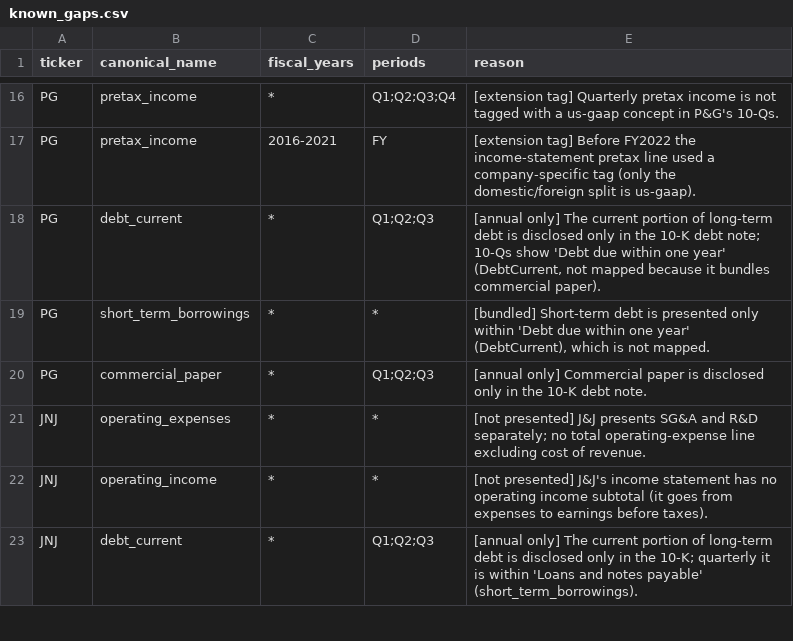
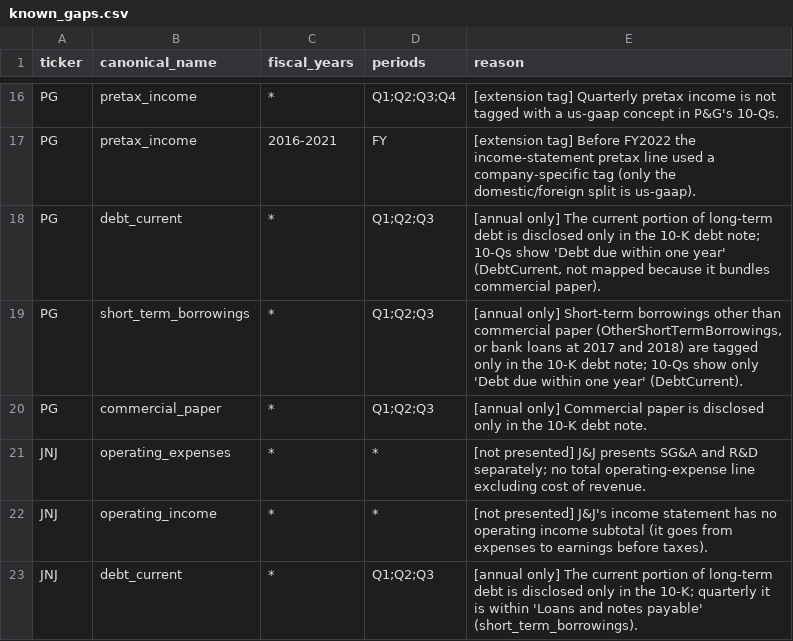
Before and after one commit to sonderbot-ar/warren, a CSV file: domains/fundamentals/known_gaps.csv, drawn as a sheet; only a part is shown, gaps mark what is left out.

```diff
--- a/domains/fundamentals/known_gaps.csv
+++ b/domains/fundamentals/known_gaps.csv
@@ -18,3 +18,3 @@ PG,pretax_income,2016-2021,FY,[extension tag] Before FY2022 the income-statement
 PG,debt_current,*,Q1;Q2;Q3,"[annual only] The current portion of long-term debt is disclosed only in the 10-K debt note; 10-Qs show 'Debt due within one year' (DebtCurrent, not mapped because it bundles commercial paper)."
-PG,short_term_borrowings,*,*,"[bundled] Short-term debt is presented only within 'Debt due within one year' (DebtCurrent), which is not mapped."
+PG,short_term_borrowings,*,Q1;Q2;Q3,"[annual only] Short-term borrowings other than commercial paper (OtherShortTermBorrowings, or bank loans at 2017 and 2018) are tagged only in the 10-K debt note; 10-Qs show only 'Debt due within one year' (DebtCurrent)."
 PG,commercial_paper,*,Q1;Q2;Q3,[annual only] Commercial paper is disclosed only in the 10-K debt note.
```
Also changed, not shown: domains/fundamentals/concept_map.csv, 5 other files.
